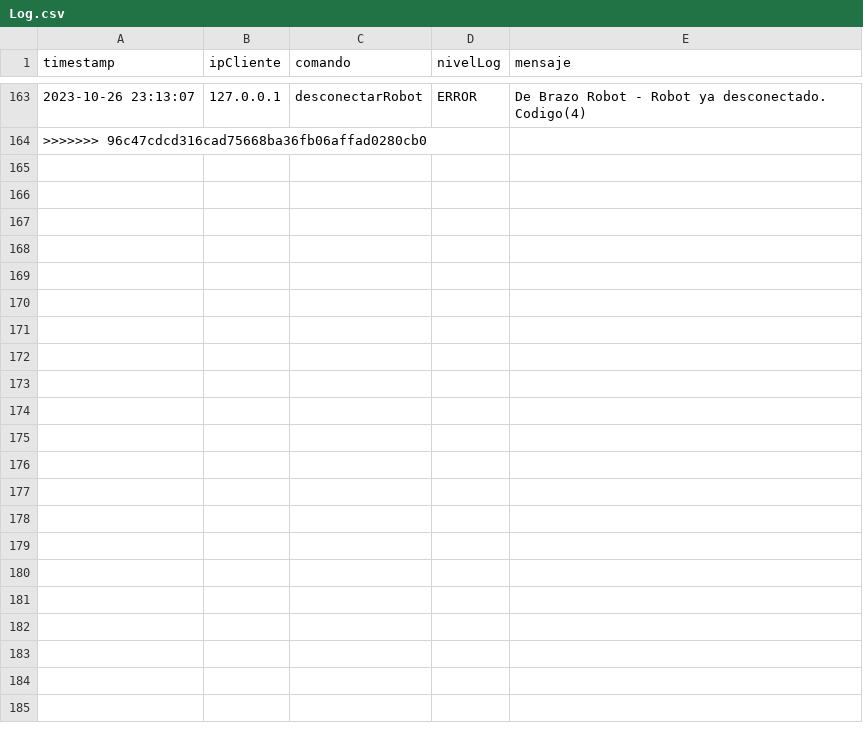
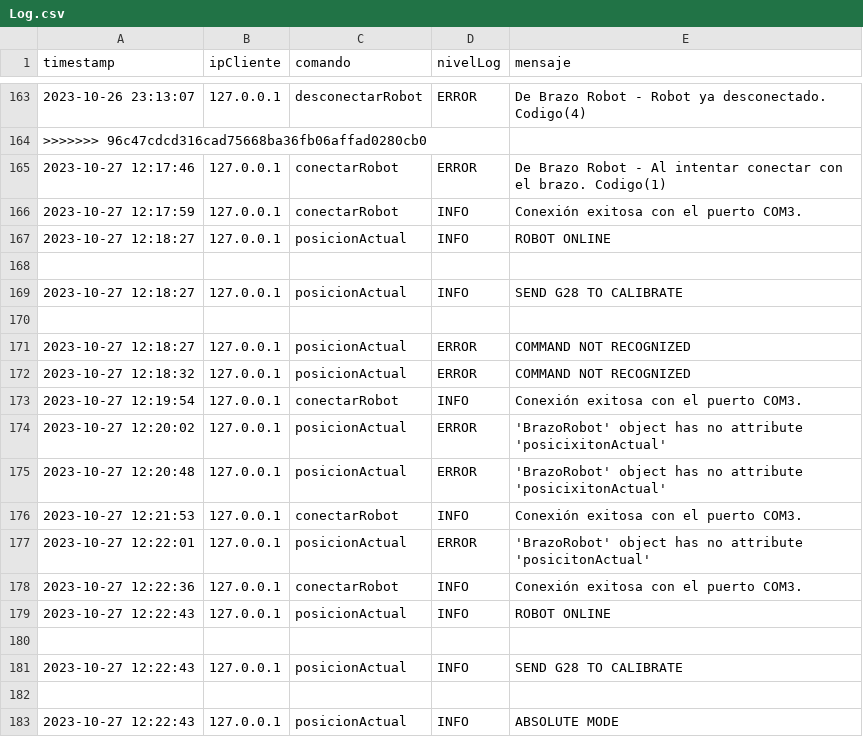
Before and after one commit to Juan2000-coder/Trabajo-Integrador-POO, a CSV file: SERVIDOR/archivos/Log.csv, drawn as a sheet; only a part is shown, gaps mark what is left out; the diff covers the shown part only.

```diff
--- a/SERVIDOR/archivos/Log.csv
+++ b/SERVIDOR/archivos/Log.csv
@@ -164 +164,20 @@ timestamp;ipCliente;comando;nivelLog;mensaje
 >>>>>>> 96c47cdcd316cad75668ba36fb06affad0280cb0
+2023-10-27 12:17:46;127.0.0.1;conectarRobot;ERROR;De Brazo Robot - Al intentar conectar con el brazo. Codigo(1)
+2023-10-27 12:17:59;127.0.0.1;conectarRobot;INFO;Conexión exitosa con el puerto COM3.
+2023-10-27 12:18:27;127.0.0.1;posicionActual;INFO; ROBOT ONLINE
+
+2023-10-27 12:18:27;127.0.0.1;posicionActual;INFO; SEND G28 TO CALIBRATE
+
+2023-10-27 12:18:27;127.0.0.1;posicionActual;ERROR; COMMAND NOT RECOGNIZED
+2023-10-27 12:18:32;127.0.0.1;posicionActual;ERROR; COMMAND NOT RECOGNIZED
+2023-10-27 12:19:54;127.0.0.1;conectarRobot;INFO;Conexión exitosa con el puerto COM3.
+2023-10-27 12:20:02;127.0.0.1;posicionActual;ERROR;'BrazoRobot' object has no attribute 'posicixitonActual'
+2023-10-27 12:20:48;127.0.0.1;posicionActual;ERROR;'BrazoRobot' object has no attribute 'posicixitonActual'
+2023-10-27 12:21:53;127.0.0.1;conectarRobot;INFO;Conexión exitosa con el puerto COM3.
+2023-10-27 12:22:01;127.0.0.1;posicionActual;ERROR;'BrazoRobot' object has no attribute 'posicitonActual'
+2023-10-27 12:22:36;127.0.0.1;conectarRobot;INFO;Conexión exitosa con el puerto COM3.
+2023-10-27 12:22:43;127.0.0.1;posicionActual;INFO; ROBOT ONLINE
+
+2023-10-27 12:22:43;127.0.0.1;posicionActual;INFO; SEND G28 TO CALIBRATE
+
+2023-10-27 12:22:43;127.0.0.1;posicionActual;INFO; ABSOLUTE MODE
```
Also changed, not shown: 15 added rows elsewhere in this file, SERVIDOR/archivos/log_127.0.0.1.csv, 5 other files.
